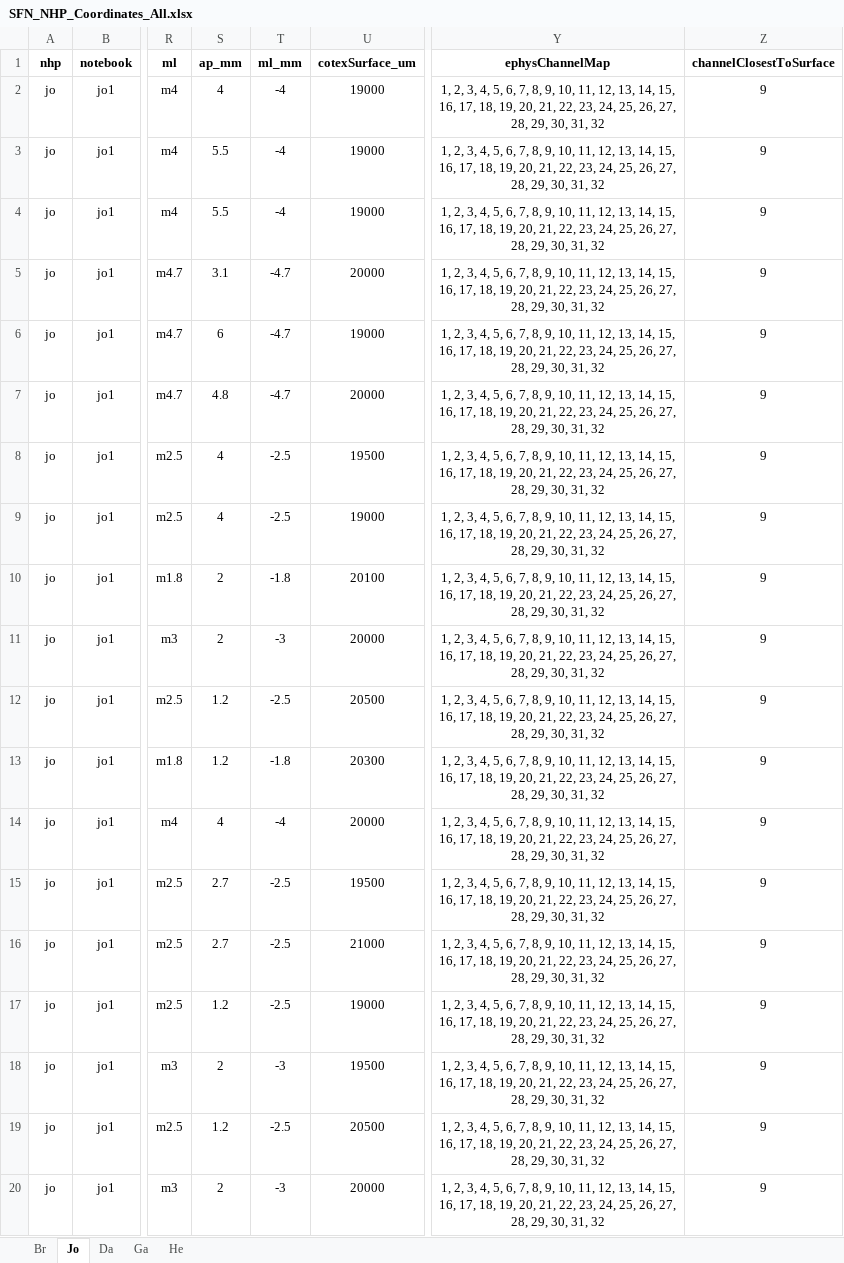
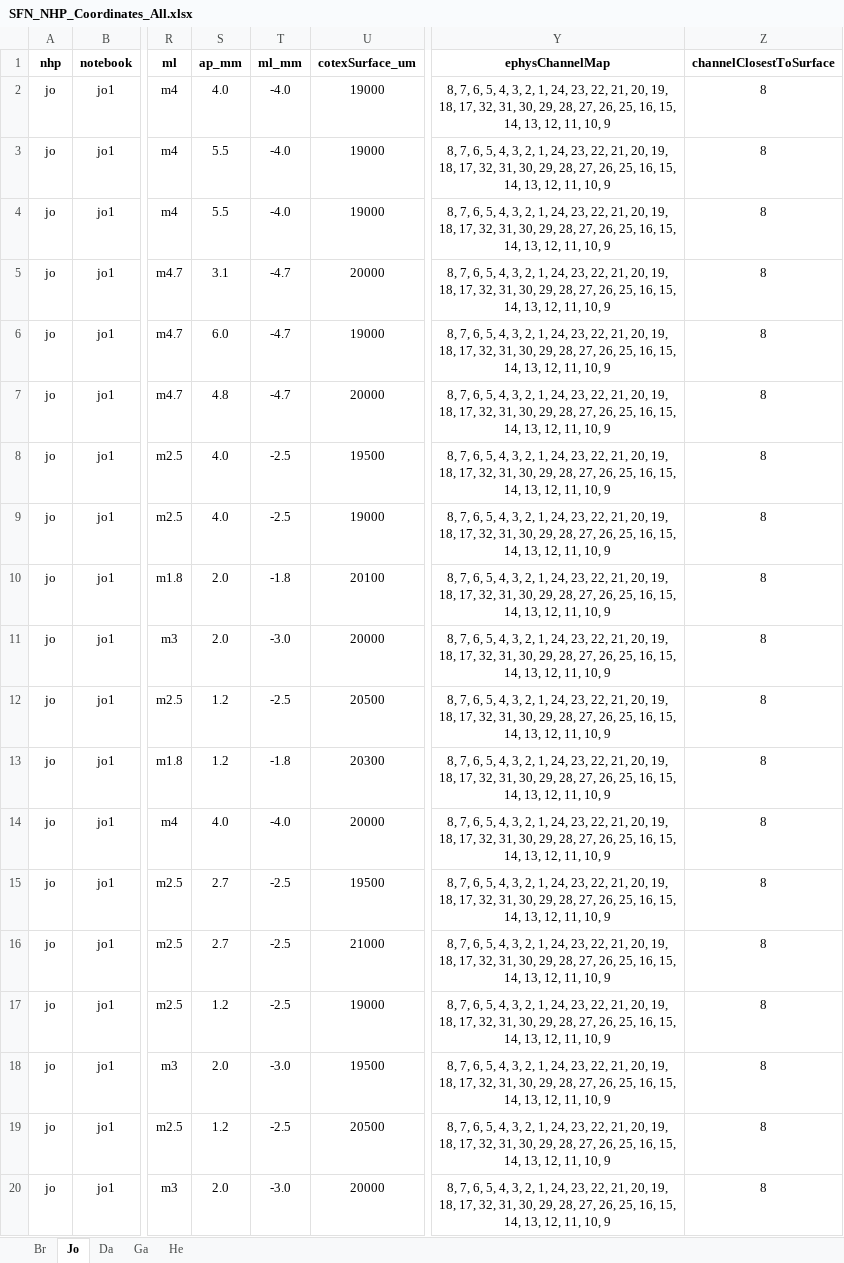
Before and after one commit to chenchals/schallab-spatial, an Excel workbook: config/SFN_NHP_Coordinates_All.xlsx, sheet Jo, drawn as a sheet; only a part is shown, gaps mark what is left out; values as stored, in another font and other column widths than the file's, no borders; the diff names each change by its address in the sheet, - before the commit and + after, or states it on an @@ line.

Commit message:
Extracted channelMap out as a config variable.  Added config paradigm for calling processing functions

```diff
--- a/config/SFN_NHP_Coordinates_All.xlsx (sheet Jo)
+++ b/config/SFN_NHP_Coordinates_All.xlsx (sheet Jo)
-S2 (ap_mm): 4
+S2 (ap_mm): 4.0
-T2:T4 (ml_mm): -4
+T2:T4 (ml_mm): -4.0
-Y2:Y20 (ephysChannelMap): 1, 2, 3, 4, 5, 6, 7, 8, 9, 10, 11, 12, 13, 14, 15, 16, 17, 18, 19, 20, 21, 22, 23, 24, 25, 26, 27, 28, 29, 30, 31, 32
+Y2:Y20 (ephysChannelMap): 8, 7, 6, 5, 4, 3, 2, 1, 24, 23, 22, 21, 20, 19, 18, 17, 32, 31, 30, 29, 28, 27, 26, 25, 16, 15, 14, 13, 12, 11, 10, 9
-Z2:Z20 (channelClosestToSurface): 9
+Z2:Z20 (channelClosestToSurface): 8
-S6 (ap_mm): 6
+S6 (ap_mm): 6.0
-S8:S9 (ap_mm): 4
+S8:S9 (ap_mm): 4.0
-S10:S11 (ap_mm): 2
+S10:S11 (ap_mm): 2.0
-T11 (ml_mm): -3
+T11 (ml_mm): -3.0
-S14 (ap_mm): 4
+S14 (ap_mm): 4.0
-T14 (ml_mm): -4
+T14 (ml_mm): -4.0
-S18 (ap_mm): 2
+S18 (ap_mm): 2.0
-T18 (ml_mm): -3
+T18 (ml_mm): -3.0
-S20 (ap_mm): 2
+S20 (ap_mm): 2.0
-T20 (ml_mm): -3
+T20 (ml_mm): -3.0
```
Also changed, not shown: sheet Ga, sheet He, sheet Br, sheet Da, formulas that keep their value, 4 other files.
